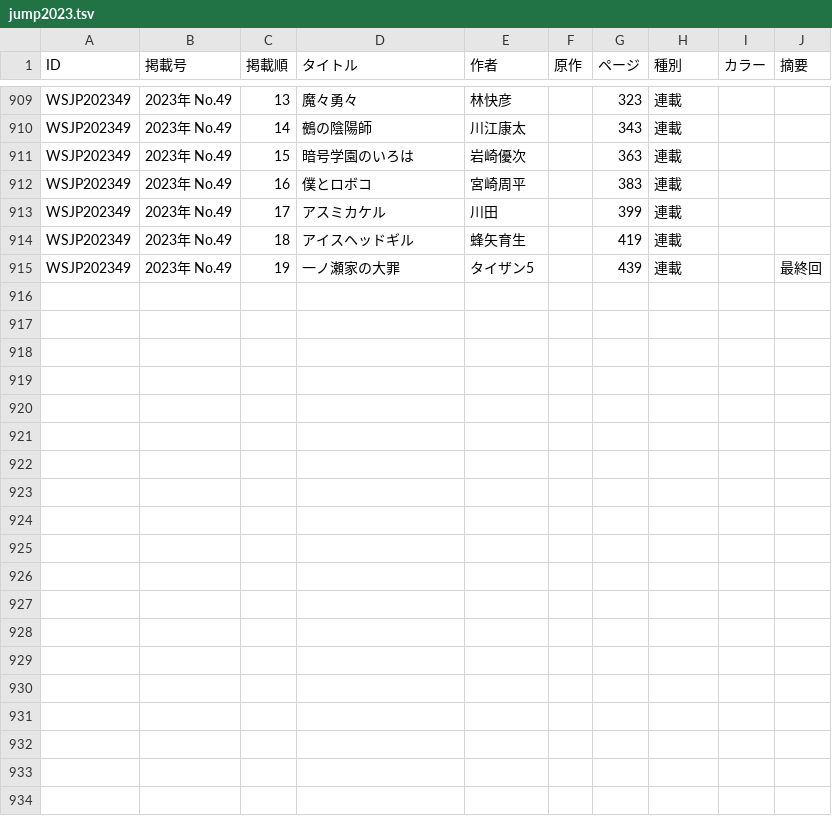
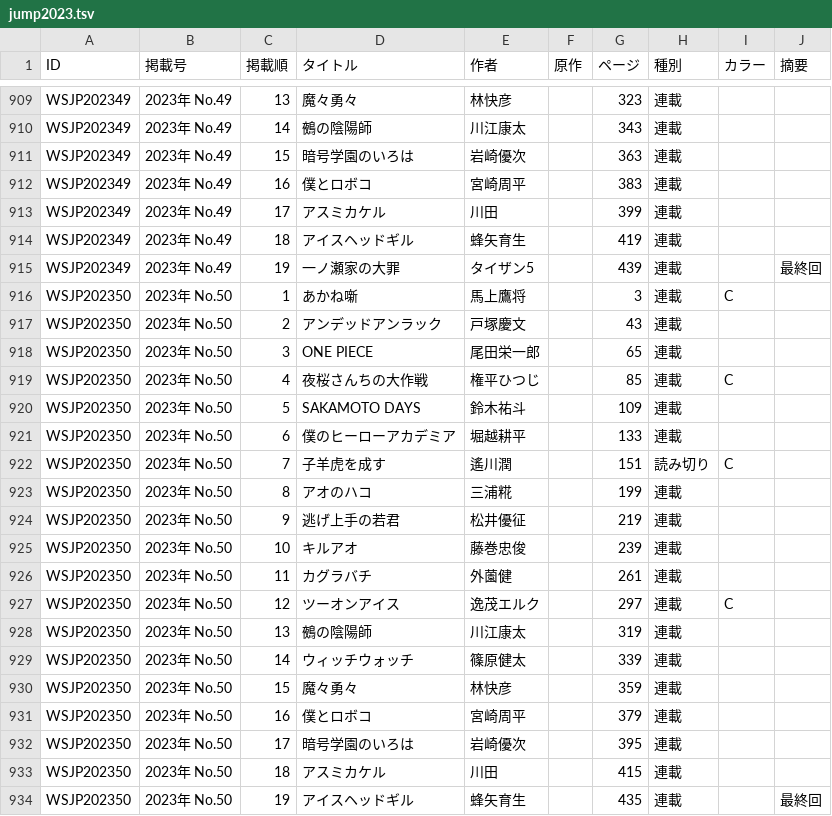
Before and after one commit to tricogimmick/comic_magazine_data, a TSV file: tsv/jump/jump2023.tsv, drawn as a sheet; only a part is shown, gaps mark what is left out.

Commit message:
週刊少年ジャンプ 2023年 No.50

```diff
--- a/tsv/jump/jump2023.tsv
+++ b/tsv/jump/jump2023.tsv
@@ -915 +915,20 @@ WSJP202349	2023年 No.49	18	アイスヘッドギル	蜂矢育生		419	連載
 WSJP202349	2023年 No.49	19	一ノ瀬家の大罪	タイザン5		439	連載		最終回
+WSJP202350	2023年 No.50	1	あかね噺	馬上鷹将		3	連載	C	
+WSJP202350	2023年 No.50	2	アンデッドアンラック	戸塚慶文		43	連載		
+WSJP202350	2023年 No.50	3	ONE PIECE	尾田栄一郎		65	連載		
+WSJP202350	2023年 No.50	4	夜桜さんちの大作戦	権平ひつじ		85	連載	C	
+WSJP202350	2023年 No.50	5	SAKAMOTO DAYS	鈴木祐斗		109	連載		
+WSJP202350	2023年 No.50	6	僕のヒーローアカデミア	堀越耕平		133	連載		
+WSJP202350	2023年 No.50	7	子羊虎を成す	遙川潤		151	読み切り	C	
+WSJP202350	2023年 No.50	8	アオのハコ	三浦糀		199	連載		
+WSJP202350	2023年 No.50	9	逃げ上手の若君	松井優征		219	連載		
+WSJP202350	2023年 No.50	10	キルアオ	藤巻忠俊		239	連載		
+WSJP202350	2023年 No.50	11	カグラバチ	外薗健		261	連載		
+WSJP202350	2023年 No.50	12	ツーオンアイス	逸茂エルク		297	連載	C	
+WSJP202350	2023年 No.50	13	鵺の陰陽師	川江康太		319	連載		
+WSJP202350	2023年 No.50	14	ウィッチウォッチ	篠原健太		339	連載		
+WSJP202350	2023年 No.50	15	魔々勇々	林快彦		359	連載		
+WSJP202350	2023年 No.50	16	僕とロボコ	宮崎周平		379	連載		
+WSJP202350	2023年 No.50	17	暗号学園のいろは	岩崎優次		395	連載		
+WSJP202350	2023年 No.50	18	アスミカケル	川田		415	連載		
+WSJP202350	2023年 No.50	19	アイスヘッドギル	蜂矢育生		435	連載		最終回
```
